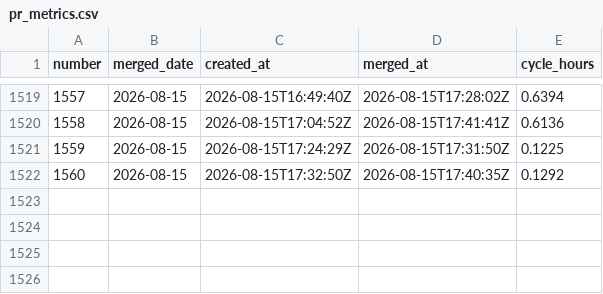
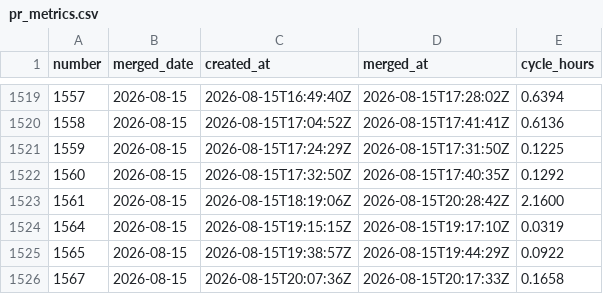
Before and after one commit to actions-gateway/github-actions-gateway, a CSV file: claude-usage/data/pr_metrics.csv, drawn as a sheet; only a part is shown, gaps mark what is left out.

```diff
--- a/claude-usage/data/pr_metrics.csv
+++ b/claude-usage/data/pr_metrics.csv
@@ -1522 +1522,5 @@ number,merged_date,created_at,merged_at,cycle_hours
 1560,2026-08-15,2026-08-15T17:32:50Z,2026-08-15T17:40:35Z,0.1292
+1561,2026-08-15,2026-08-15T18:19:06Z,2026-08-15T20:28:42Z,2.1600
+1564,2026-08-15,2026-08-15T19:15:15Z,2026-08-15T19:17:10Z,0.0319
+1565,2026-08-15,2026-08-15T19:38:57Z,2026-08-15T19:44:29Z,0.0922
+1567,2026-08-15,2026-08-15T20:07:36Z,2026-08-15T20:17:33Z,0.1658
```
Also changed, not shown: claude-usage/data/git_metrics.csv, claude-usage/data/model_daily.csv, 29 other files.
